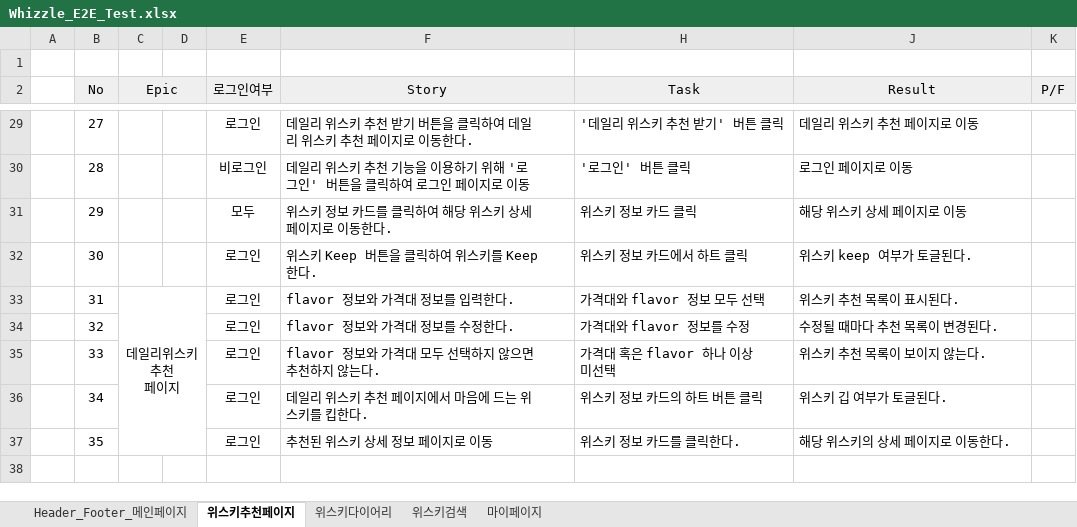
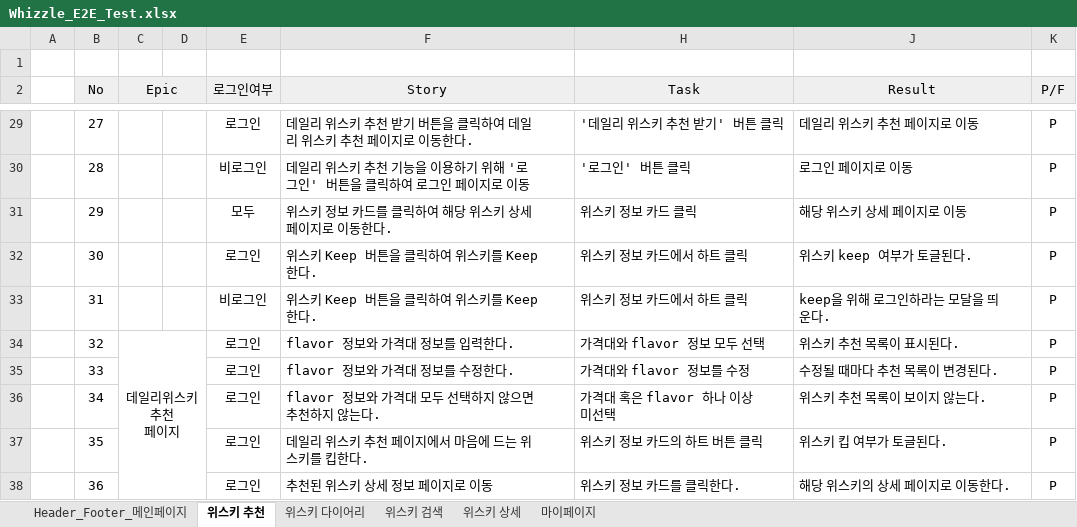
Before and after one commit to ludwings0330/Whizzle, an Excel workbook: output/9_E2E_테스트케이스/Whizzle_E2E_Test.xlsx, sheet 위스키 추천, drawn as a sheet; only a part is shown, gaps mark what is left out; values as stored, in another font and other column widths than the file's, no borders; charts and pictures and conditional formats not drawn; removed rows and columns are numbered as before the commit, all else as after; ↵ is a line break in a cell; the diff covers the shown part only; the diff names each change by its address in the sheet, - before the commit and + after, or states it on an @@ line.

```diff
--- a/output/9_E2E_테스트케이스/Whizzle_E2E_Test.xlsx (sheet 위스키 추천)
+++ b/output/9_E2E_테스트케이스/Whizzle_E2E_Test.xlsx (sheet 위스키 추천)
-sheet tab: 위스키추천페이지
+sheet tab: 위스키 추천
-sheet tab: 위스키다이어리
+sheet tab: 위스키 다이어리
-sheet tab: 위스키검색
+sheet tab: 위스키 검색
+sheet tab: 위스키 상세
-K29:K37 (P/F): (empty)
+K29:K37 (P/F): P
-C33 (Epic): 데일리위스키 ↵ 추천 ↵ 페이지
+C33 (Epic): (empty)
-C33:D37 merged
-E33 (로그인여부): 로그인
+E33 (로그인여부): 비로그인
-F33 (Story): flavor 정보와 가격대 정보를 입력한다.
+F33 (Story): 위스키 Keep 버튼을 클릭하여 위스키를 Keep 한다.
-H33 (Task): 가격대와 flavor 정보 모두 선택
+H33 (Task): 위스키 정보 카드에서 하트 클릭
-J33 (Result): 위스키 추천 목록이 표시된다.
+J33 (Result): keep을 위해 로그인하라는 모달을 띄운다.
-C34 (Epic): (empty)
+C34 (Epic): 데일리위스키 ↵ 추천 ↵ 페이지
+C34:D38 merged
-F34 (Story): flavor 정보와 가격대 정보를 수정한다.
+F34 (Story): flavor 정보와 가격대 정보를 입력한다.
-H34 (Task): 가격대와 flavor 정보를 수정
+H34 (Task): 가격대와 flavor 정보 모두 선택
-J34 (Result): 수정될 때마다 추천 목록이 변경된다.
+J34 (Result): 위스키 추천 목록이 표시된다.
-F35 (Story): flavor 정보와 가격대 모두 선택하지 않으면 추천하지 않는다.
+F35 (Story): flavor 정보와 가격대 정보를 수정한다.
-H35 (Task): 가격대 혹은 flavor 하나 이상 미선택
+H35 (Task): 가격대와 flavor 정보를 수정
-J35 (Result): 위스키 추천 목록이 보이지 않는다.
+J35 (Result): 수정될 때마다 추천 목록이 변경된다.
-F36 (Story): 데일리 위스키 추천 페이지에서 마음에 드는 위스키를 킵한다.
+F36 (Story): flavor 정보와 가격대 모두 선택하지 않으면 추천하지 않는다.
-H36 (Task): 위스키 정보 카드의 하트 버튼 클릭
+H36 (Task): 가격대 혹은 flavor 하나 이상 미선택
-J36 (Result): 위스키 깁 여부가 토글된다.
+J36 (Result): 위스키 추천 목록이 보이지 않는다.
-F37 (Story): 추천된 위스키 상세 정보 페이지로 이동
+F37 (Story): 데일리 위스키 추천 페이지에서 마음에 드는 위스키를 킵한다.
-H37 (Task): 위스키 정보 카드를 클릭한다.
+H37 (Task): 위스키 정보 카드의 하트 버튼 클릭
-J37 (Result): 해당 위스키의 상세 페이지로 이동한다.
+J37 (Result): 위스키 킵 여부가 토글된다.
+row 38:  | 36 |  |  | 로그인 | 추천된 위스키 상세 정보 페이지로 이동 | 위스키 정보 카드를 클릭한다. | 해당 위스키의 상세 페이지로 이동한다. | P
```
Also changed, not shown: 31 edited cells and merged cells elsewhere in this sheet, sheet Header_Footer_메인페이지, sheet 위스키 검색, sheet 위스키 다이어리, sheet 마이페이지, charts or pictures, 11 other files.
